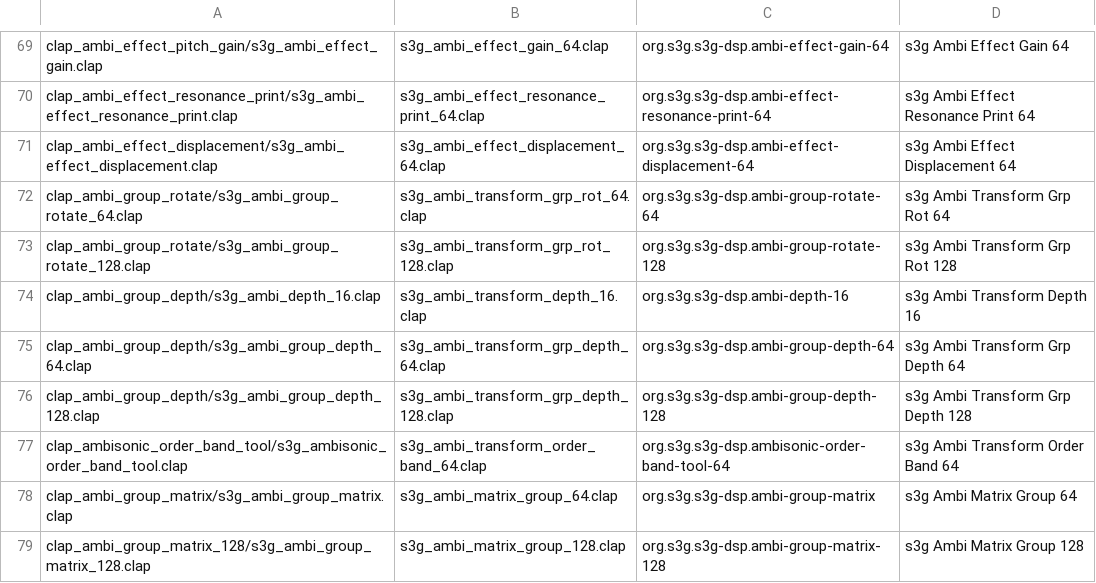
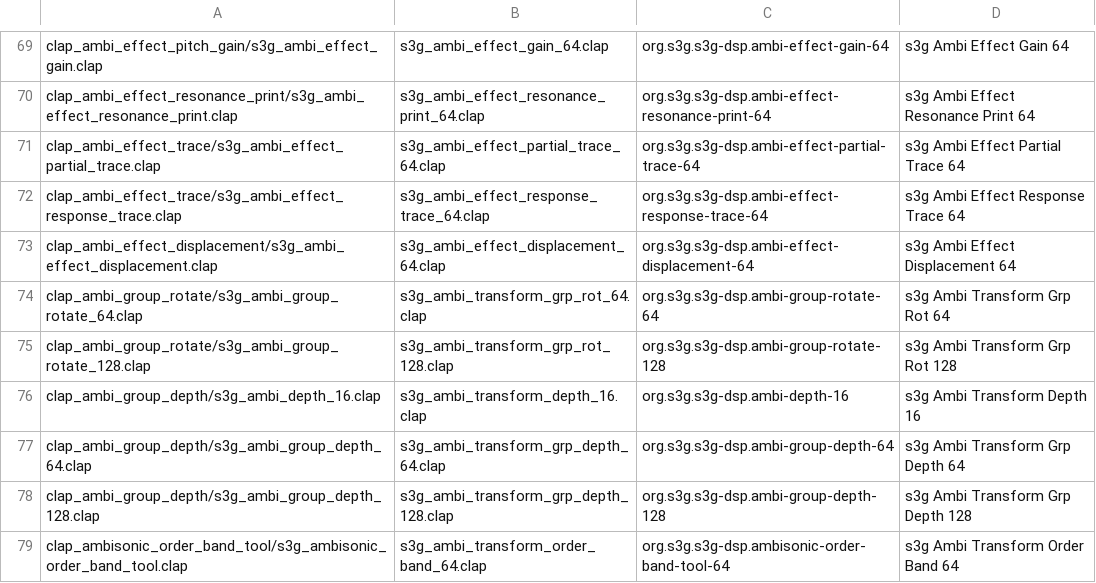
Before and after one commit to s3g/s3g-dsp, a TSV file: scripts/clap-bundles.tsv, drawn as a sheet; only a part is shown, gaps mark what is left out; the shorter side is filled out with more unchanged rows; the diff names each change by its address in the sheet, - before the commit and + after, or states it on an @@ line.

```diff
--- a/scripts/clap-bundles.tsv
+++ b/scripts/clap-bundles.tsv
+row 71: clap_ambi_effect_trace/s3g_ambi_effect_partial_trace.clap | s3g_ambi_effect_partial_trace_64.clap | org.s3g.s3g-dsp.ambi-effect-partial-trace-64 | s3g Ambi Effect Partial Trace 64
+row 72: clap_ambi_effect_trace/s3g_ambi_effect_response_trace.clap | s3g_ambi_effect_response_trace_64.clap | org.s3g.s3g-dsp.ambi-effect-response-trace-64 | s3g Ambi Effect Response Trace 64
```
Also changed, not shown: 56 other files.
